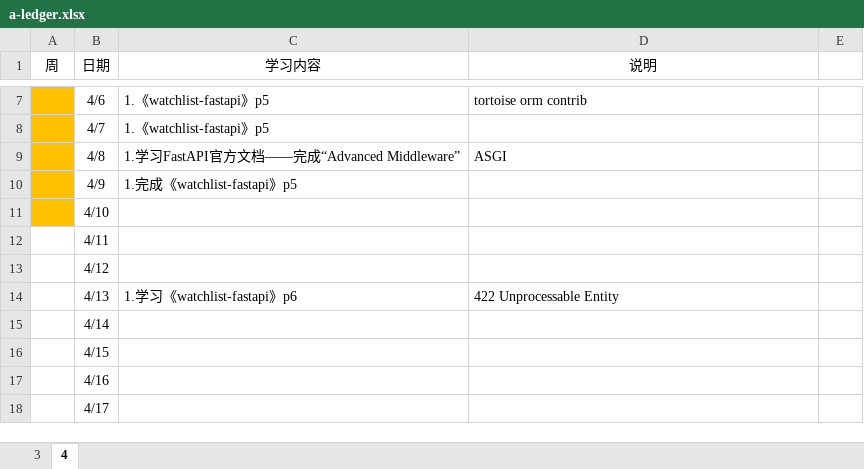
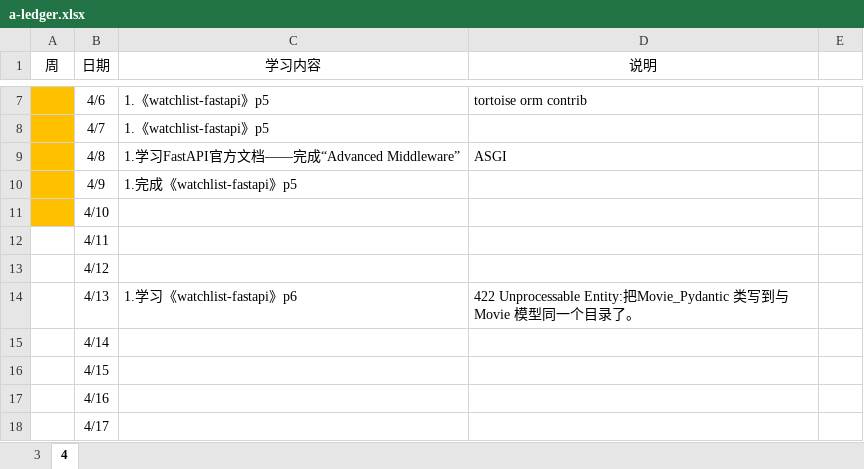
Before and after one commit to Huake-EZhou/learnings, an Excel workbook: a-ledger.xlsx, sheet 4, drawn as a sheet; only a part is shown, gaps mark what is left out; values as stored, in another font and other column widths than the file's, no borders; the diff names each change by its address in the sheet, - before the commit and + after, or states it on an @@ line.

Commit message:
update

```diff
--- a/a-ledger.xlsx (sheet 4)
+++ b/a-ledger.xlsx (sheet 4)
-D14 (说明): 422 Unprocessable Entity
+D14 (说明): 422 Unprocessable Entity:把Movie_Pydantic 类写到与Movie 模型同一个目录了。
```
